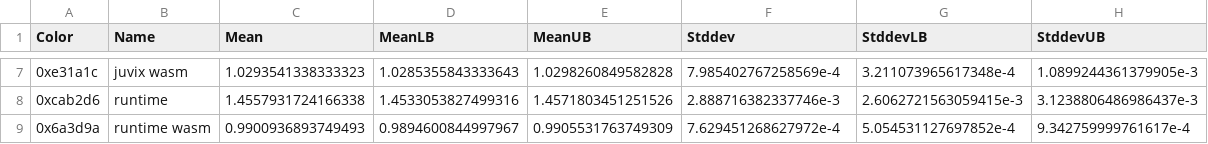
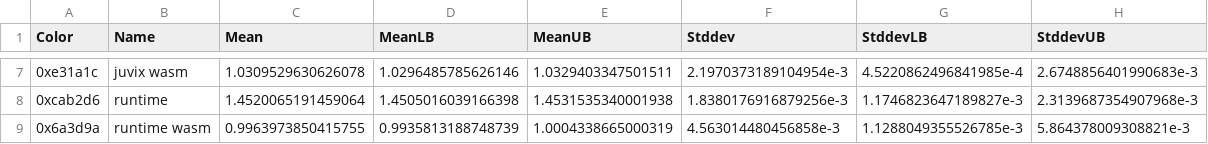
Before and after one commit to anoma/juvix-nightly-builds, a CSV file: benchmark-results/csv/mapfun.csv, drawn as a sheet; only a part is shown, gaps mark what is left out; the diff covers the shown part only.

Commit message:
Add benchmark results

```diff
--- a/benchmark-results/csv/mapfun.csv
+++ b/benchmark-results/csv/mapfun.csv
@@ -7,3 +7,3 @@ Color,Name,Mean,MeanLB,MeanUB,Stddev,StddevLB,StddevUB
-0xe31a1c,juvix wasm,1.0293541338333323,1.0285355843333643,1.0298260849582828,7.985402767258569e-4,3.211073965617348e-4,1.0899244361379905e-3
-0xcab2d6,runtime,1.4557931724166338,1.4533053827499316,1.4571803451251526,2.888716382337746e-3,2.6062721563059415e-3,3.1238806486986437e-3
-0x6a3d9a,runtime wasm,0.9900936893749493,0.9894600844997967,0.9905531763749309,7.629451268627972e-4,5.054531127697852e-4,9.342759999761617e-4
+0xe31a1c,juvix wasm,1.0309529630626078,1.0296485785626146,1.0329403347501511,2.1970373189104954e-3,4.5220862496841985e-4,2.6748856401990683e-3
+0xcab2d6,runtime,1.4520065191459064,1.4505016039166398,1.4531535340001938,1.8380176916879256e-3,1.1746823647189827e-3,2.3139687354907968e-3
+0x6a3d9a,runtime wasm,0.9963973850415755,0.9935813188748739,1.0004338665000319,4.563014480456858e-3,1.1288049355526785e-3,5.864378009308821e-3
```
Also changed, not shown: 30 edited cells elsewhere in this file, benchmark-results/csv/ackermann.csv, benchmark-results/csv/combinations.csv, 17 other files.
